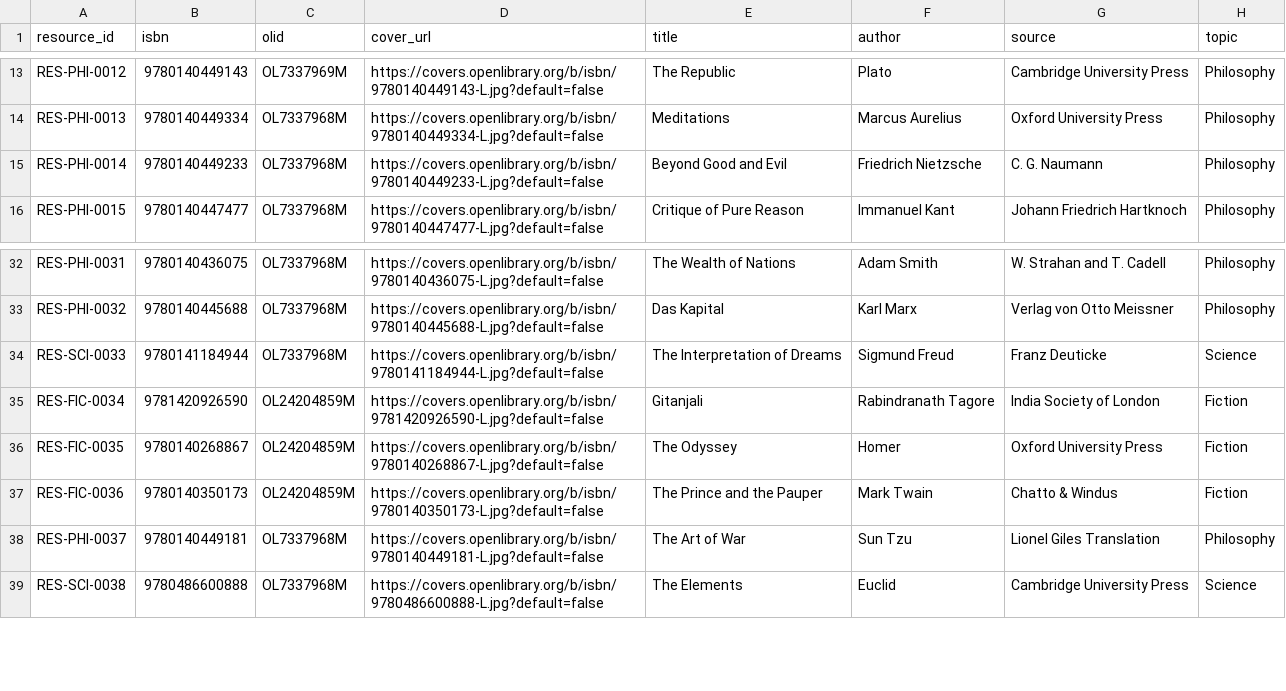
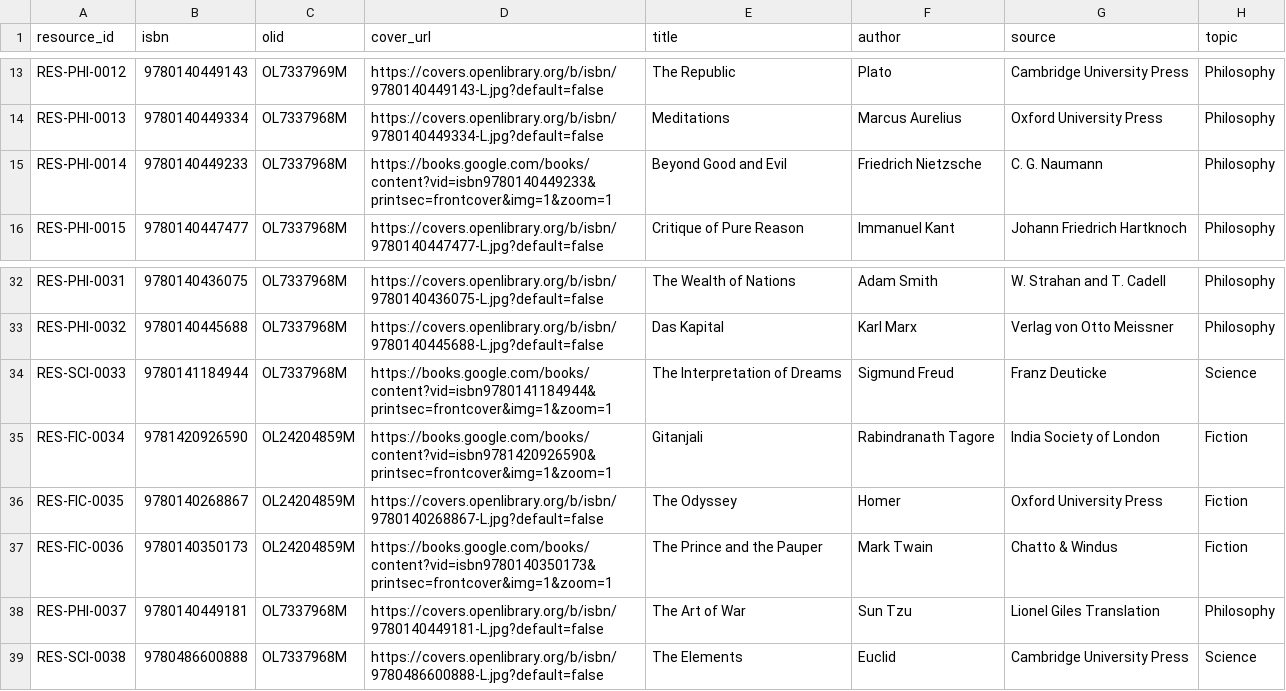
Before and after one commit to hardik-arora/helix-reader-clone, a CSV file: digital_library_starter.csv, drawn as a sheet; only a part is shown, gaps mark what is left out; the diff names each change by its address in the sheet, - before the commit and + after, or states it on an @@ line.

Commit message:
Update digital_library_starter.csv

```diff
--- a/digital_library_starter.csv
+++ b/digital_library_starter.csv
-D15 (cover_url): https://covers.openlibrary.org/b/isbn/9780140449233-L.jpg?default=false
+D15 (cover_url): https://books.google.com/books/content?vid=isbn9780140449233&printsec=frontcover&img=1&zoom=1
-D34 (cover_url): https://covers.openlibrary.org/b/isbn/9780141184944-L.jpg?default=false
+D34 (cover_url): https://books.google.com/books/content?vid=isbn9780141184944&printsec=frontcover&img=1&zoom=1
-D35 (cover_url): https://covers.openlibrary.org/b/isbn/9781420926590-L.jpg?default=false
+D35 (cover_url): https://books.google.com/books/content?vid=isbn9781420926590&printsec=frontcover&img=1&zoom=1
-D37 (cover_url): https://covers.openlibrary.org/b/isbn/9780140350173-L.jpg?default=false
+D37 (cover_url): https://books.google.com/books/content?vid=isbn9780140350173&printsec=frontcover&img=1&zoom=1
```
